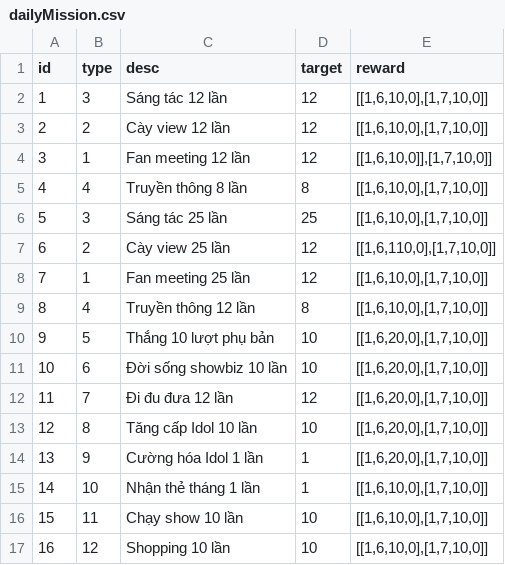
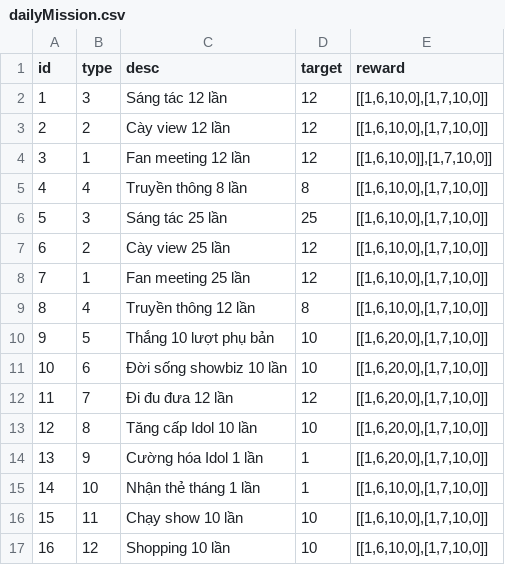
Before and after one commit to ecraftagency/rxheartbeat, a CSV file: data/csv/dailyMission.csv, drawn as a sheet.

```diff
--- a/data/csv/dailyMission.csv
+++ b/data/csv/dailyMission.csv
@@ -6,3 +6,3 @@ id,type,desc,target,reward
 5,3,Sáng tác 25 lần,25,"[[1,6,10,0],[1,7,10,0]]"
-6,2,Cày view 25 lần,12,"[[1,6,110,0],[1,7,10,0]]"
+6,2,Cày view 25 lần,12,"[[1,6,10,0],[1,7,10,0]]"
 7,1,Fan meeting 25 lần,12,"[[1,6,10,0],[1,7,10,0]]"
```
Also changed, not shown: data/csv/companyEvent.csv, data/csv/servants.csv, 21 other files.
